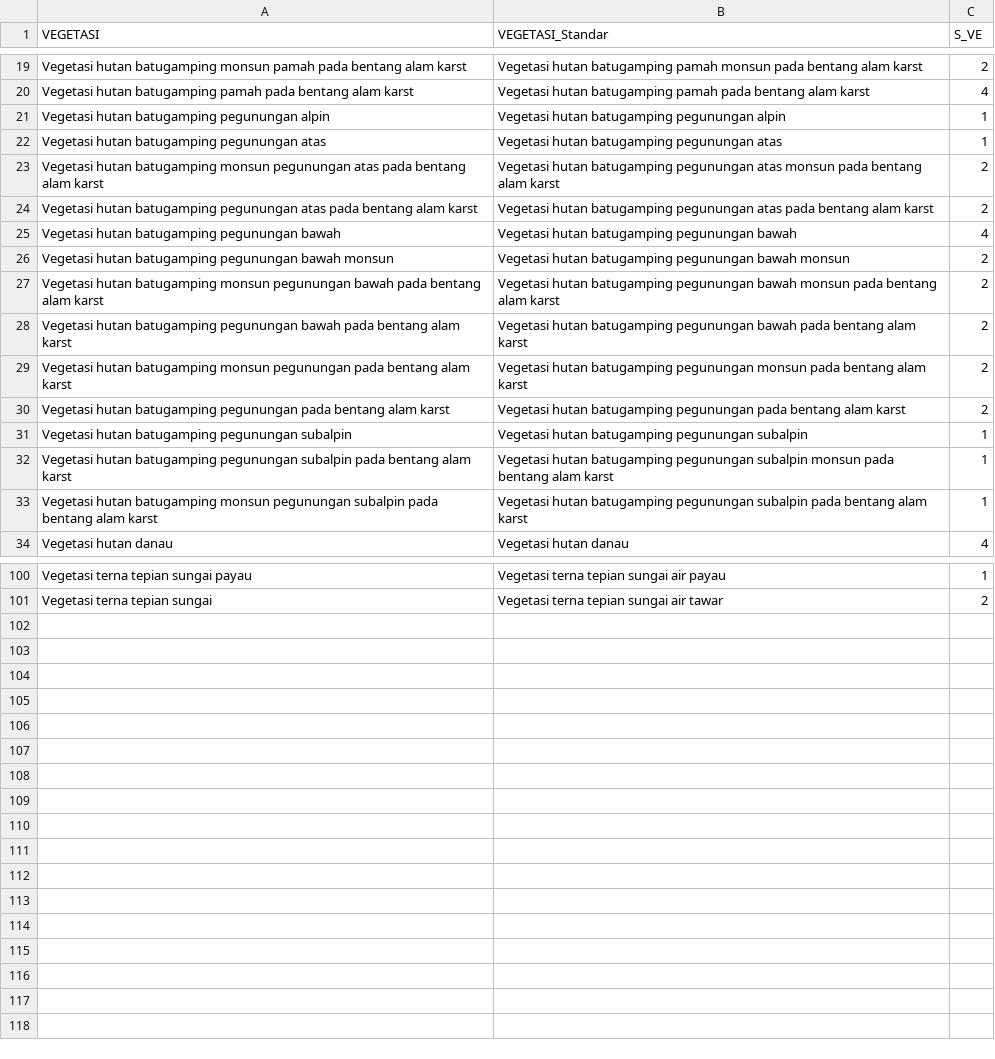
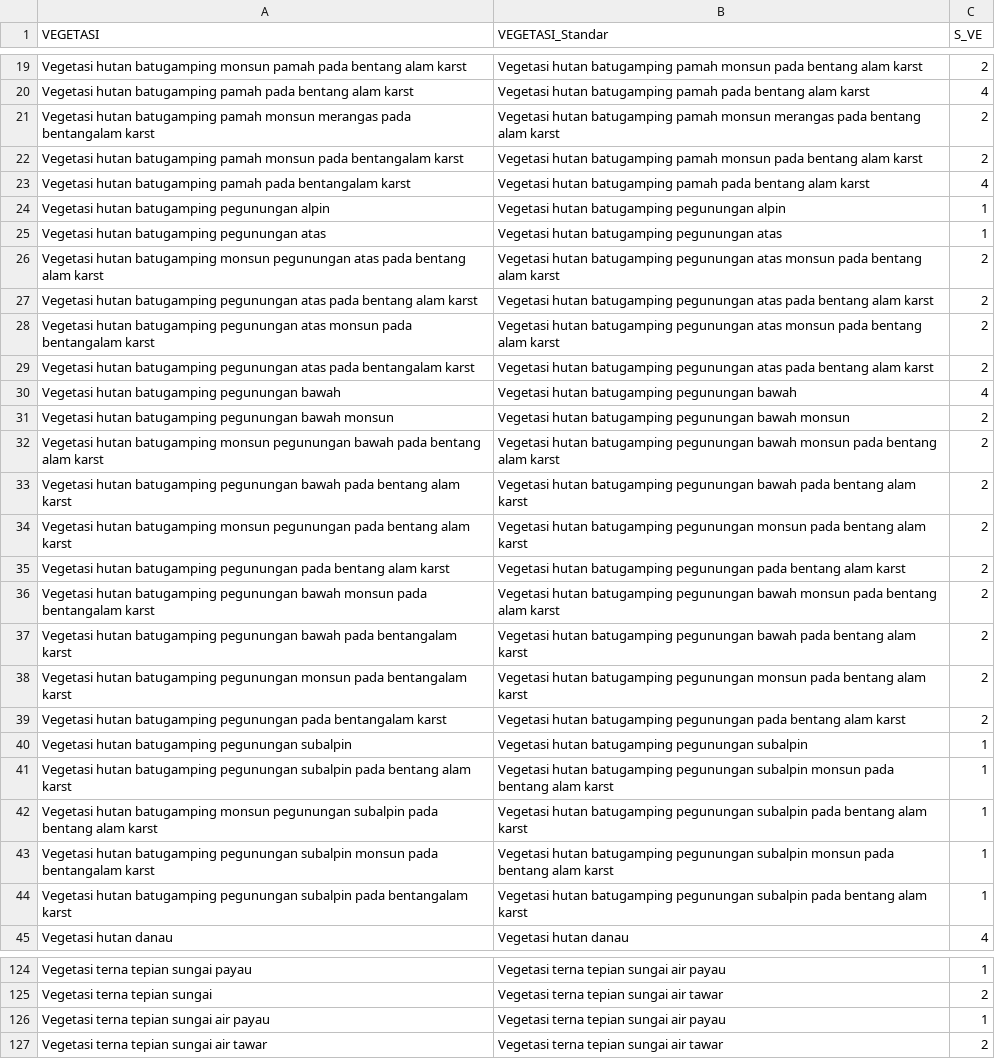
Before and after one commit to Yayasan-LOKAHITA/otomatisasi_d3tlh, a CSV file: data/jlh_ppk/skor_kva_ppk.csv, drawn as a sheet; only a part is shown, gaps mark what is left out; the diff covers the shown part only; the diff names each change by its address in the sheet, - before the commit and + after, or states it on an @@ line.

```diff
--- a/data/jlh_ppk/skor_kva_ppk.csv
+++ b/data/jlh_ppk/skor_kva_ppk.csv
+row 21: Vegetasi hutan batugamping pamah monsun merangas pada bentangalam karst | Vegetasi hutan batugamping pamah monsun merangas pada bentang alam karst | 2
+row 22: Vegetasi hutan batugamping pamah monsun pada bentangalam karst | Vegetasi hutan batugamping pamah monsun pada bentang alam karst | 2
+row 23: Vegetasi hutan batugamping pamah pada bentangalam karst | Vegetasi hutan batugamping pamah pada bentang alam karst | 4
+row 28: Vegetasi hutan batugamping pegunungan atas monsun pada bentangalam karst | Vegetasi hutan batugamping pegunungan atas monsun pada bentang alam karst | 2
+row 29: Vegetasi hutan batugamping pegunungan atas pada bentangalam karst | Vegetasi hutan batugamping pegunungan atas pada bentang alam karst | 2
+row 36: Vegetasi hutan batugamping pegunungan bawah monsun pada bentangalam karst | Vegetasi hutan batugamping pegunungan bawah monsun pada bentang alam karst | 2
+row 37: Vegetasi hutan batugamping pegunungan bawah pada bentangalam karst | Vegetasi hutan batugamping pegunungan bawah pada bentang alam karst | 2
+row 38: Vegetasi hutan batugamping pegunungan monsun pada bentangalam karst | Vegetasi hutan batugamping pegunungan monsun pada bentang alam karst | 2
+row 39: Vegetasi hutan batugamping pegunungan pada bentangalam karst | Vegetasi hutan batugamping pegunungan pada bentang alam karst | 2
+row 43: Vegetasi hutan batugamping pegunungan subalpin monsun pada bentangalam karst | Vegetasi hutan batugamping pegunungan subalpin monsun pada bentang alam karst | 1
+row 44: Vegetasi hutan batugamping pegunungan subalpin pada bentangalam karst | Vegetasi hutan batugamping pegunungan subalpin pada bentang alam karst | 1
+row 126: Vegetasi terna tepian sungai air payau | Vegetasi terna tepian sungai air payau | 1
+row 127: Vegetasi terna tepian sungai air tawar | Vegetasi terna tepian sungai air tawar | 2
```
Also changed, not shown: 13 added rows and 1 edited cell elsewhere in this file, data/jlh_pga/skor_kva_pga.csv, data/jlh_pgn/skor_kva_pgn.csv, 4 other files.
